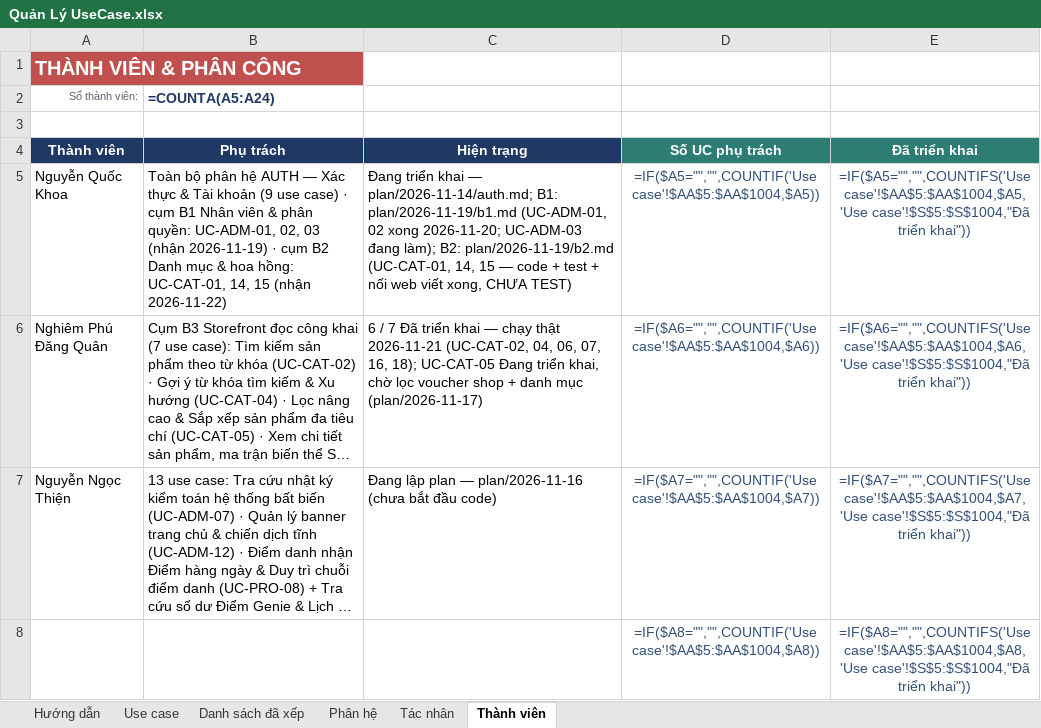
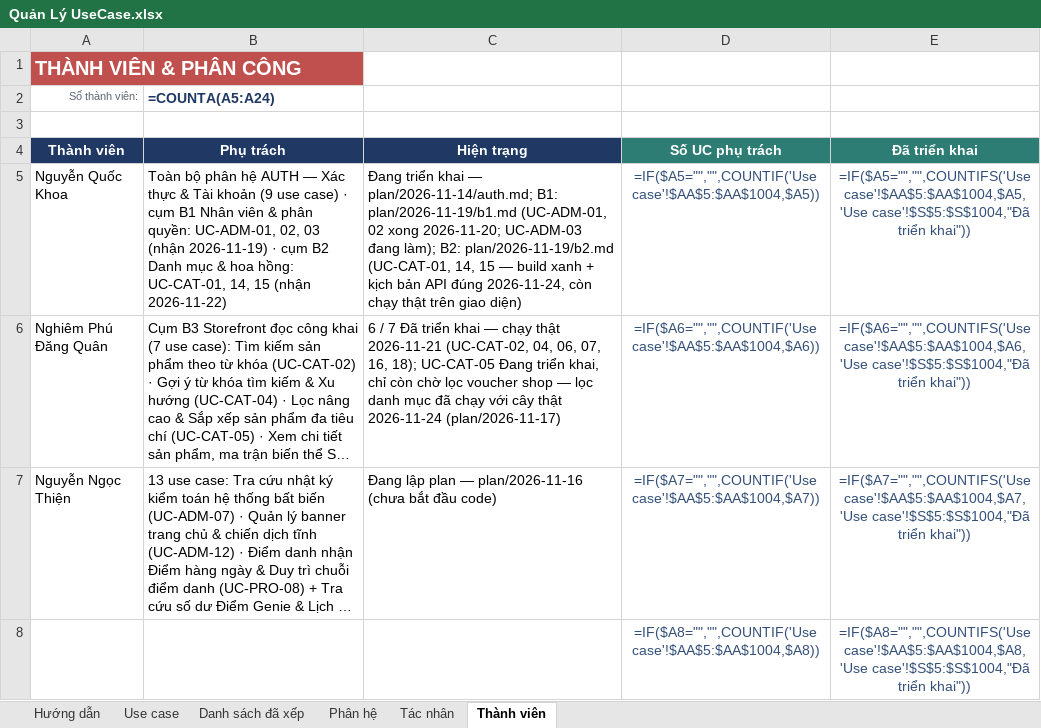
Before and after one commit to qu2nishere/genie-multivendor-platform, an Excel workbook: docs/Document/diagrams/UseCaseDiagram/Quản Lý UseCase.xlsx, sheet Thành viên, drawn as a sheet; only a part is shown; long unchanged cells end in …; values as stored, in another font and other column widths than the file's, no borders; formulas without a stored value are shown as written; the diff names each change by its address in the sheet, - before the commit and + after, or states it on an @@ line.

Commit message:
docs: record b2 and b3 verification results
B2 passed ./mvnw verify, npm run verify and the 26 steps of
catalog-category.http on a real backend; only the ui run is left.
B3 tests and catalog-search.http passed; category filtering now uses
the real tree and the public etag fix is noted.

Adds the 2026-11-24 review plan for the missing parts of b1, b2, b3.

```diff
--- a/docs/Document/diagrams/UseCaseDiagram/Quản Lý UseCase.xlsx (sheet Thành viên)
+++ b/docs/Document/diagrams/UseCaseDiagram/Quản Lý UseCase.xlsx (sheet Thành viên)
-C5: …15 — code + test + nối web viết xong, CHƯA TEST)
+C5: …15 — build xanh + kịch bản API đúng 2026-11-24, còn chạy thật trên giao diện)
-C6: …triển khai, chờ lọc voucher shop + danh mục (plan/2026-11-17)
+C6: …triển khai, chỉ còn chờ lọc voucher shop — lọc danh mục đã chạy với cây thật 2026-11-24 (plan/2026-11-17)
```
Also changed, not shown: 7 other files.
